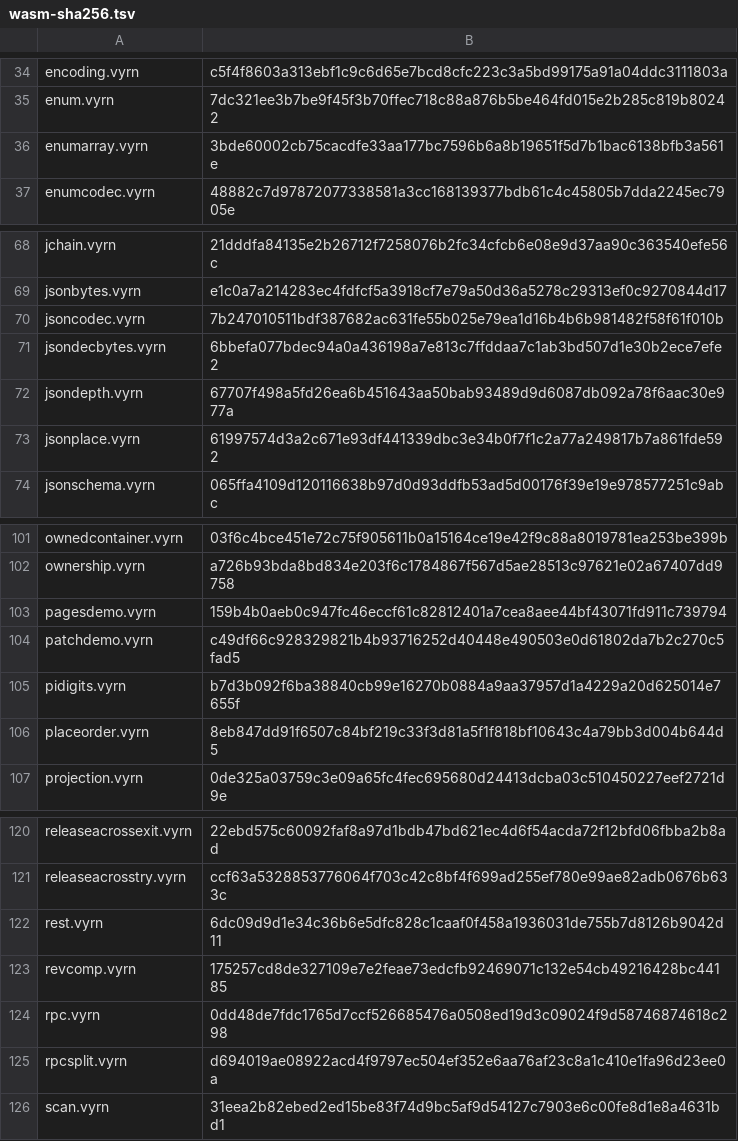
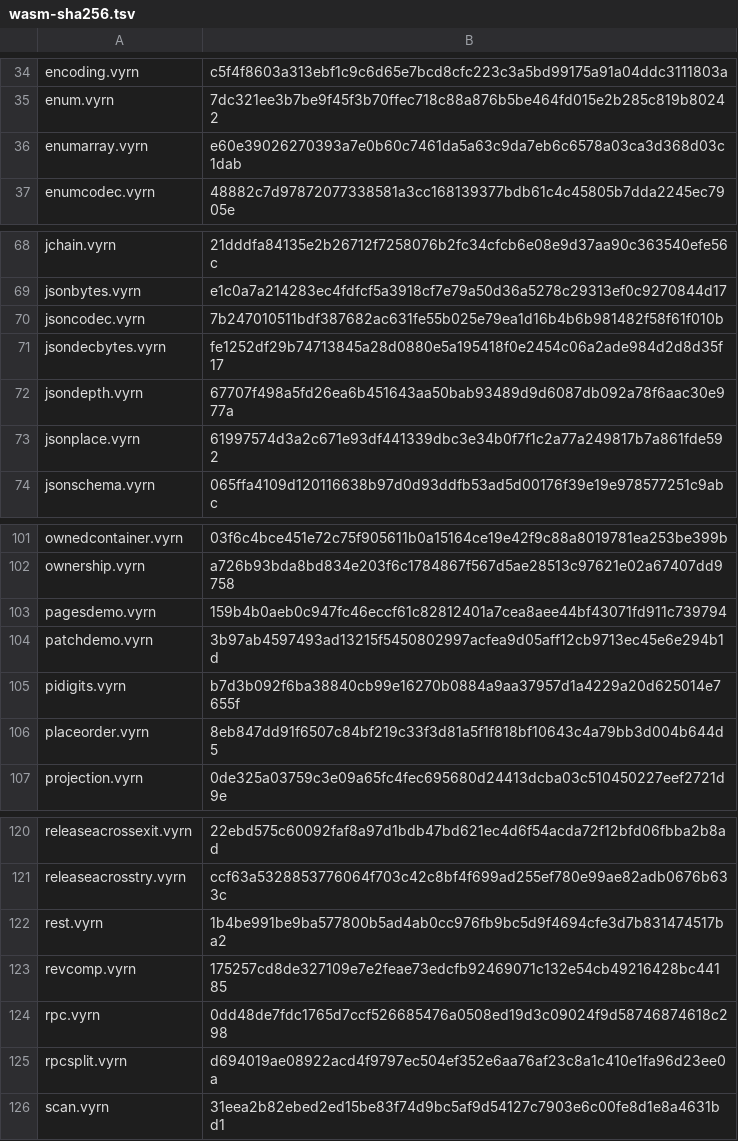
Before and after one commit to vyrn-lang/vyrn, a TSV file: rfcs/census/wasm-sha256.tsv, drawn as a sheet; only a part is shown, gaps mark what is left out.

```diff
--- a/rfcs/census/wasm-sha256.tsv
+++ b/rfcs/census/wasm-sha256.tsv
@@ -35,3 +35,3 @@ encoding.vyrn	c5f4f8603a313ebf1c9c6d65e7bcd8cfc223c3a5bd99175a91a04ddc3111803a
 enum.vyrn	7dc321ee3b7be9f45f3b70ffec718c88a876b5be464fd015e2b285c819b80242
-enumarray.vyrn	3bde60002cb75cacdfe33aa177bc7596b6a8b19651f5d7b1bac6138bfb3a561e
+enumarray.vyrn	e60e39026270393a7e0b60c7461da5a63c9da7eb6c6578a03ca3d368d03c1dab
 enumcodec.vyrn	48882c7d97872077338581a3cc168139377bdb61c4c45805b7dda2245ec7905e
@@ -70,3 +70,3 @@ jsonbytes.vyrn	e1c0a7a214283ec4fdfcf5a3918cf7e79a50d36a5278c29313ef0c9270844d17
 jsoncodec.vyrn	7b247010511bdf387682ac631fe55b025e79ea1d16b4b6b981482f58f61f010b
-jsondecbytes.vyrn	6bbefa077bdec94a0a436198a7e813c7ffddaa7c1ab3bd507d1e30b2ece7efe2
+jsondecbytes.vyrn	fe1252df29b74713845a28d0880e5a195418f0e2454c06a2ade984d2d8d35f17
 jsondepth.vyrn	67707f498a5fd26ea6b451643aa50bab93489d9d6087db092a78f6aac30e977a
@@ -103,3 +103,3 @@ ownership.vyrn	a726b93bda8bd834e203f6c1784867f567d5ae28513c97621e02a67407dd9758
 pagesdemo.vyrn	159b4b0aeb0c947fc46eccf61c82812401a7cea8aee44bf43071fd911c739794
-patchdemo.vyrn	c49df66c928329821b4b93716252d40448e490503e0d61802da7b2c270c5fad5
+patchdemo.vyrn	3b97ab4597493ad13215f5450802997acfea9d05aff12cb9713ec45e6e294b1d
 pidigits.vyrn	b7d3b092f6ba38840cb99e16270b0884a9aa37957d1a4229a20d625014e7655f
@@ -121,3 +121,3 @@ releaseacrossexit.vyrn	22ebd575c60092faf8a97d1bdb47bd621ec4d6f54acda72f12bfd06fb
 releaseacrosstry.vyrn	ccf63a5328853776064f703c42c8bf4f699ad255ef780e99ae82adb0676b633c
-rest.vyrn	6dc09d9d1e34c36b6e5dfc828c1caaf0f458a1936031de755b7d8126b9042d11
+rest.vyrn	1b4be991be9ba577800b5ad4ab0cc976fb9bc5d9f4694cfe3d7b831474517ba2
 revcomp.vyrn	175257cd8de327109e7e2feae73edcfb92469071c132e54cb49216428bc44185
```
Also changed, not shown: 3 other files.
